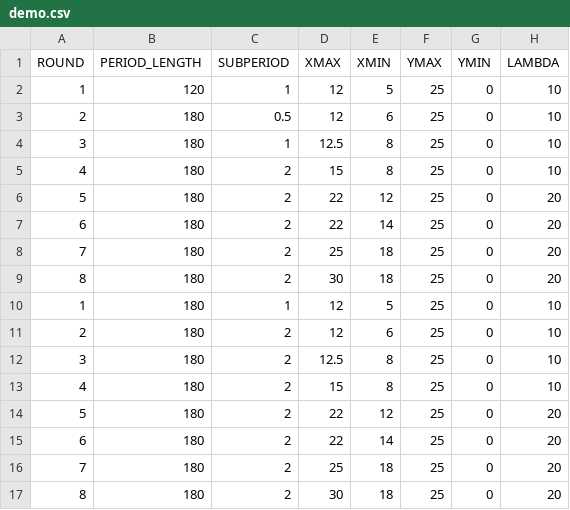
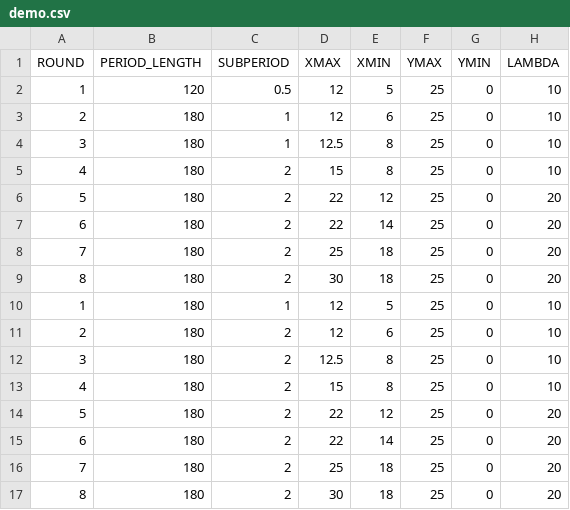
Before and after one commit to biubiuworld/timing_games_v5, a CSV file: timing_game_update/configs/demo.csv, drawn as a sheet; only a part is shown; the diff names each change by its address in the sheet, - before the commit and + after, or states it on an @@ line.

Commit message:
update parameters

```diff
--- a/timing_game_update/configs/demo.csv
+++ b/timing_game_update/configs/demo.csv
-C2 (SUBPERIOD): 1
+C2 (SUBPERIOD): 0.5
-C3 (SUBPERIOD): 0.5
+C3 (SUBPERIOD): 1
```
